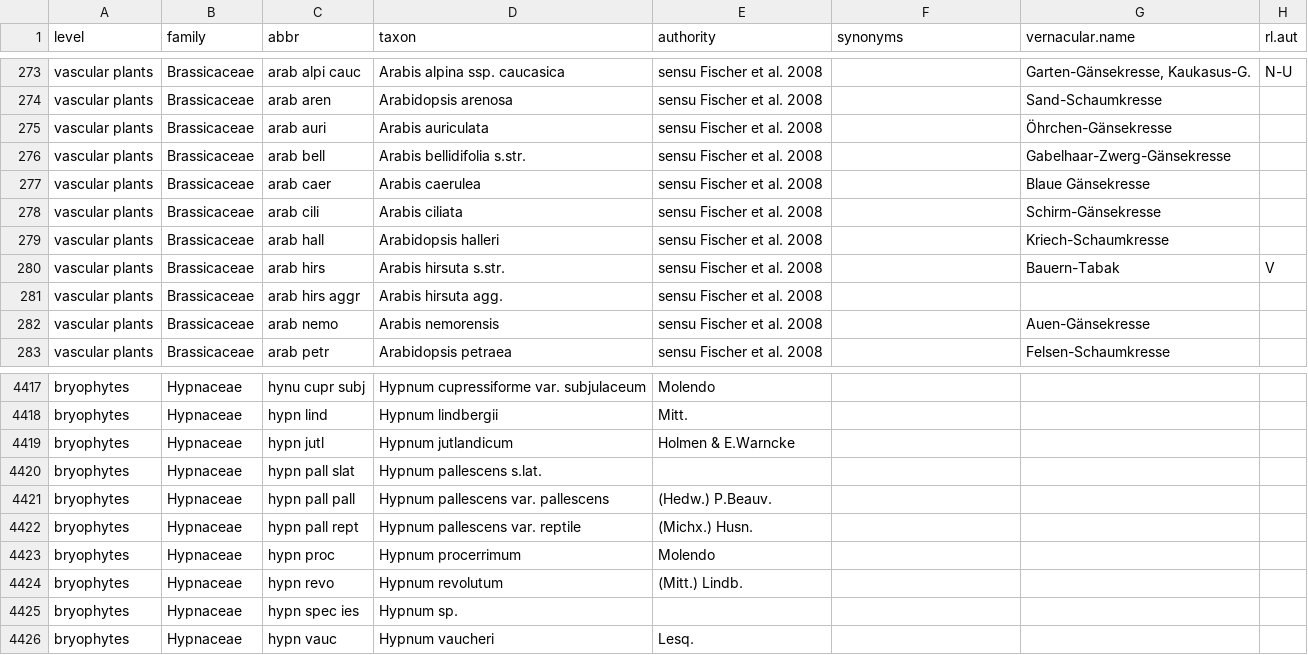
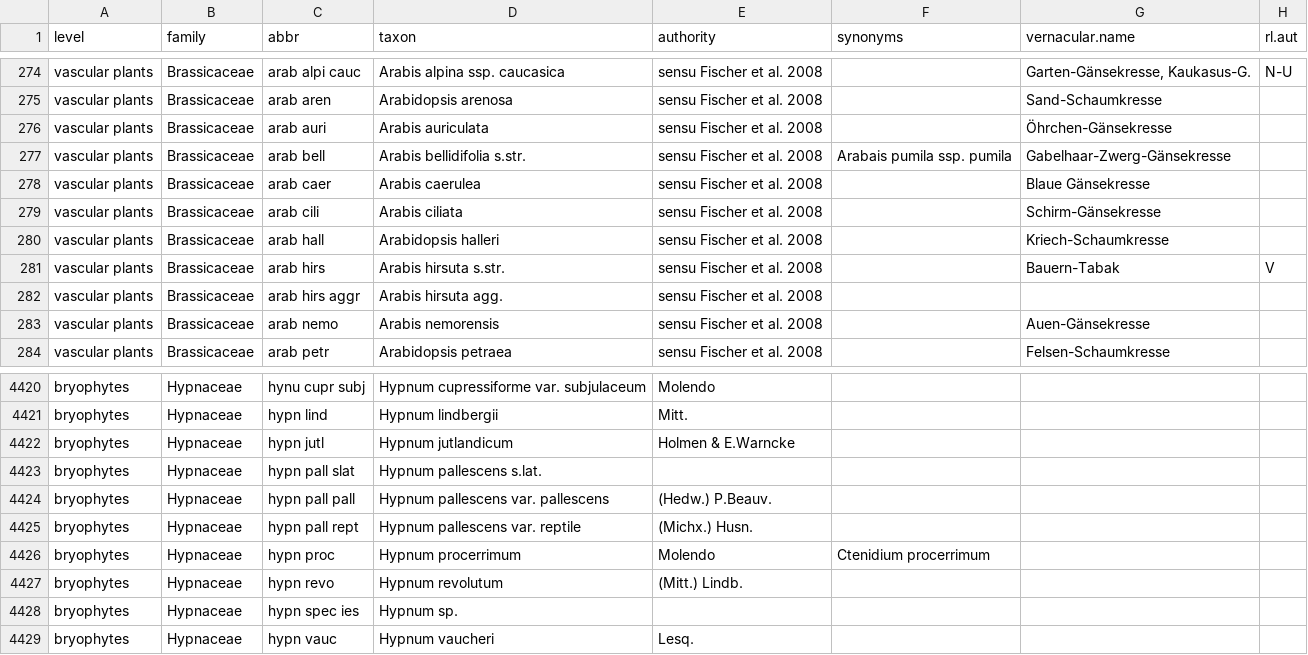
Before and after one commit to kardinal-eros/vegsoup-standards, a CSV file: austrian standard list 2008/austrian standard list 2008.csv, drawn as a sheet; only a part is shown, gaps mark what is left out; addresses are those after the commit; the diff covers the shown part only; the diff names each change by its address in the sheet, - before the commit and + after, or states it on an @@ line.

```diff
--- a/austrian standard list 2008/austrian standard list 2008.csv
+++ b/austrian standard list 2008/austrian standard list 2008.csv
-F277 (synonyms): (empty)
+F277 (synonyms): Arabais pumila ssp. pumila
-F4426 (synonyms): (empty)
+F4426 (synonyms): Ctenidium procerrimum
```
Also changed, not shown: 5 added rows elsewhere in this file.
